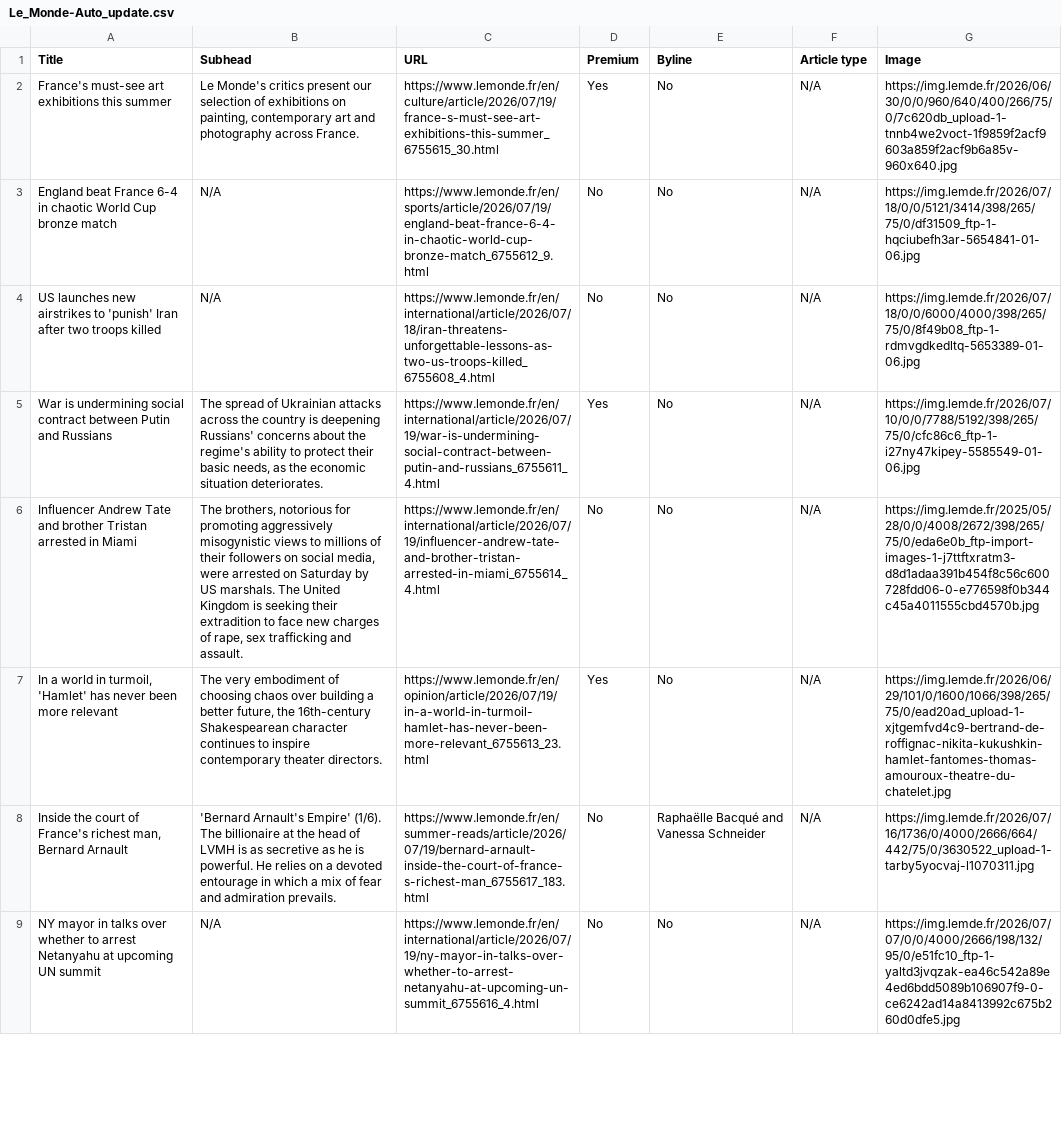
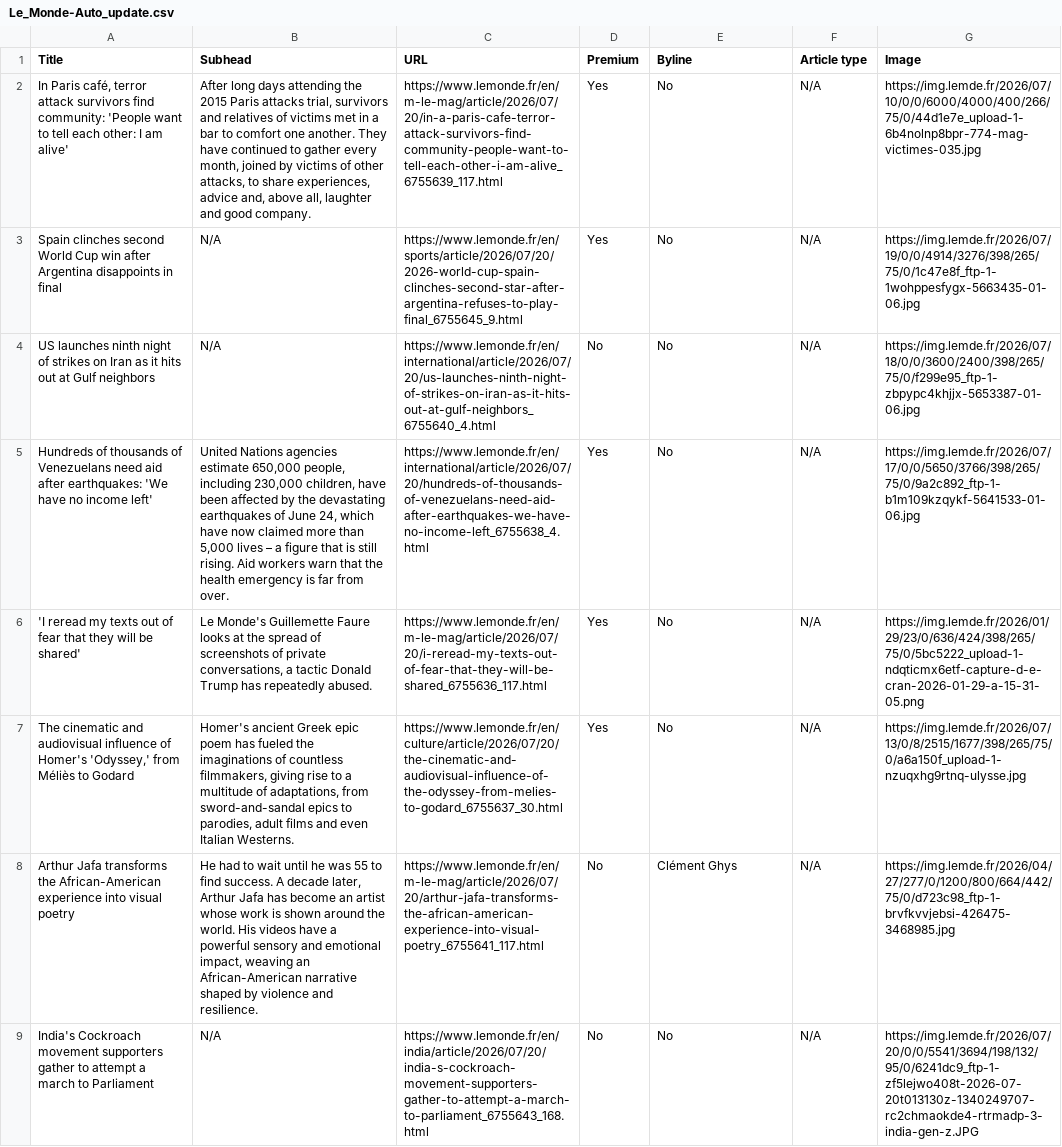
Before and after one commit to ChrisCaurla/07-homework-Le_Monde, a CSV file: Le_Monde-Auto_update.csv, drawn as a sheet; only a part is shown; the diff covers the shown part only; the diff names each change by its address in the sheet, - before the commit and + after, or states it on an @@ line.

```diff
--- a/Le_Monde-Auto_update.csv
+++ b/Le_Monde-Auto_update.csv
-A2 (Title): France's must-see art exhibitions this summer
+A2 (Title): In Paris café, terror attack survivors find community: 'People want to tell each other: I am alive'
-B2 (Subhead): Le Monde's critics present our selection of exhibitions on painting, contemporary art and photography across France.
+B2 (Subhead): After long days attending the 2015 Paris attacks trial, survivors and relatives of victims met in a bar to comfort one another. They have continued to gather every month, joined by victims of other attacks, to share experiences, advice and, above all, laughter and good company.
-C2 (URL): https://www.lemonde.fr/en/culture/article/2026/07/19/france-s-must-see-art-exhibitions-this-summer_6755615_30.html
+C2 (URL): https://www.lemonde.fr/en/m-le-mag/article/2026/07/20/in-a-paris-cafe-terror-attack-survivors-find-community-people-want-to-tell-each-other-i-am-alive_6755639_117.html
-G2 (Image): https://img.lemde.fr/2026/06/30/0/0/960/640/400/266/75/0/7c620db_upload-1-tnnb4we2voct-1f9859f2acf9603a859f2acf9b6a85v-960x640.jpg
+G2 (Image): https://img.lemde.fr/2026/07/10/0/0/6000/4000/400/266/75/0/44d1e7e_upload-1-6b4nolnp8bpr-774-mag-victimes-035.jpg
-A3 (Title): England beat France 6-4 in chaotic World Cup bronze match
+A3 (Title): Spain clinches second World Cup win after Argentina disappoints in final
-C3 (URL): https://www.lemonde.fr/en/sports/article/2026/07/19/england-beat-france-6-4-in-chaotic-world-cup-bronze-match_6755612_9.html
+C3 (URL): https://www.lemonde.fr/en/sports/article/2026/07/20/2026-world-cup-spain-clinches-second-star-after-argentina-refuses-to-play-final_6755645_9.html
-D3 (Premium): No
+D3 (Premium): Yes
-G3 (Image): https://img.lemde.fr/2026/07/18/0/0/5121/3414/398/265/75/0/df31509_ftp-1-hqciubefh3ar-5654841-01-06.jpg
+G3 (Image): https://img.lemde.fr/2026/07/19/0/0/4914/3276/398/265/75/0/1c47e8f_ftp-1-1wohppesfygx-5663435-01-06.jpg
-A4 (Title): US launches new airstrikes to 'punish' Iran after two troops killed
+A4 (Title): US launches ninth night of strikes on Iran as it hits out at Gulf neighbors
-C4 (URL): https://www.lemonde.fr/en/international/article/2026/07/18/iran-threatens-unforgettable-lessons-as-two-us-troops-killed_6755608_4.html
+C4 (URL): https://www.lemonde.fr/en/international/article/2026/07/20/us-launches-ninth-night-of-strikes-on-iran-as-it-hits-out-at-gulf-neighbors_6755640_4.html
-G4 (Image): https://img.lemde.fr/2026/07/18/0/0/6000/4000/398/265/75/0/8f49b08_ftp-1-rdmvgdkedltq-5653389-01-06.jpg
+G4 (Image): https://img.lemde.fr/2026/07/18/0/0/3600/2400/398/265/75/0/f299e95_ftp-1-zbpypc4khjjx-5653387-01-06.jpg
-A5 (Title): War is undermining social contract between Putin and Russians
+A5 (Title): Hundreds of thousands of Venezuelans need aid after earthquakes: 'We have no income left'
-B5 (Subhead): The spread of Ukrainian attacks across the country is deepening Russians' concerns about the regime's ability to protect their basic needs, as the economic situation deteriorates.
+B5 (Subhead): United Nations agencies estimate 650,000 people, including 230,000 children, have been affected by the devastating earthquakes of June 24, which have now claimed more than 5,000 lives – a figure that is still rising. Aid workers warn that the health emergency is far from over.
-C5 (URL): https://www.lemonde.fr/en/international/article/2026/07/19/war-is-undermining-social-contract-between-putin-and-russians_6755611_4.html
+C5 (URL): https://www.lemonde.fr/en/international/article/2026/07/20/hundreds-of-thousands-of-venezuelans-need-aid-after-earthquakes-we-have-no-income-left_6755638_4.html
-G5 (Image): https://img.lemde.fr/2026/07/10/0/0/7788/5192/398/265/75/0/cfc86c6_ftp-1-i27ny47kipey-5585549-01-06.jpg
+G5 (Image): https://img.lemde.fr/2026/07/17/0/0/5650/3766/398/265/75/0/9a2c892_ftp-1-b1m109kzqykf-5641533-01-06.jpg
-A6 (Title): Influencer Andrew Tate and brother Tristan arrested in Miami
+A6 (Title): 'I reread my texts out of fear that they will be shared'
-B6 (Subhead): The brothers, notorious for promoting aggressively misogynistic views to millions of their followers on social media, were arrested on Saturday by US marshals. The United Kingdom is seeking their extradition to face new charges of rape, sex trafficking and assault.
+B6 (Subhead): Le Monde's Guillemette Faure looks at the spread of screenshots of private conversations, a tactic Donald Trump has repeatedly abused.
-C6 (URL): https://www.lemonde.fr/en/international/article/2026/07/19/influencer-andrew-tate-and-brother-tristan-arrested-in-miami_6755614_4.html
+C6 (URL): https://www.lemonde.fr/en/m-le-mag/article/2026/07/20/i-reread-my-texts-out-of-fear-that-they-will-be-shared_6755636_117.html
-D6 (Premium): No
+D6 (Premium): Yes
-G6 (Image): https://img.lemde.fr/2025/05/28/0/0/4008/2672/398/265/75/0/eda6e0b_ftp-import-images-1-j7ttftxratm3-d8d1adaa391b454f8c56c600728fdd06-0-e776598f0b344c45a4011555cbd4570b.jpg
+G6 (Image): https://img.lemde.fr/2026/01/29/23/0/636/424/398/265/75/0/5bc5222_upload-1-ndqticmx6etf-capture-d-e-cran-2026-01-29-a-15-31-05.png
-A7 (Title): In a world in turmoil, 'Hamlet' has never been more relevant
+A7 (Title): The cinematic and audiovisual influence of Homer's 'Odyssey,' from Méliès to Godard
-B7 (Subhead): The very embodiment of choosing chaos over building a better future, the 16th-century Shakespearean character continues to inspire contemporary theater directors.
+B7 (Subhead): Homer's ancient Greek epic poem has fueled the imaginations of countless filmmakers, giving rise to a multitude of adaptations, from sword-and-sandal epics to parodies, adult films and even Italian Westerns.
-C7 (URL): https://www.lemonde.fr/en/opinion/article/2026/07/19/in-a-world-in-turmoil-hamlet-has-never-been-more-relevant_6755613_23.html
+C7 (URL): https://www.lemonde.fr/en/culture/article/2026/07/20/the-cinematic-and-audiovisual-influence-of-the-odyssey-from-melies-to-godard_6755637_30.html
-G7 (Image): https://img.lemde.fr/2026/06/29/101/0/1600/1066/398/265/75/0/ead20ad_upload-1-xjtgemfvd4c9-bertrand-de-roffignac-nikita-kukushkin-hamlet-fantomes-thomas-amouroux-theatre-du-chatelet.jpg
+G7 (Image): https://img.lemde.fr/2026/07/13/0/8/2515/1677/398/265/75/0/a6a150f_upload-1-nzuqxhg9rtnq-ulysse.jpg
-A8 (Title): Inside the court of France's richest man, Bernard Arnault
+A8 (Title): Arthur Jafa transforms the African-American experience into visual poetry
-B8 (Subhead): 'Bernard Arnault's Empire' (1/6). The billionaire at the head of LVMH is as secretive as he is powerful. He relies on a devoted entourage in which a mix of fear and admiration prevails.
+B8 (Subhead): He had to wait until he was 55 to find success. A decade later, Arthur Jafa has become an artist whose work is shown around the world. His videos have a powerful sensory and emotional impact, weaving an African-American narrative shaped by violence and resilience.
-C8 (URL): https://www.lemonde.fr/en/summer-reads/article/2026/07/19/bernard-arnault-inside-the-court-of-france-s-richest-man_6755617_183.html
+C8 (URL): https://www.lemonde.fr/en/m-le-mag/article/2026/07/20/arthur-jafa-transforms-the-african-american-experience-into-visual-poetry_6755641_117.html
-E8 (Byline): Raphaëlle Bacqué and Vanessa Schneider
+E8 (Byline): Clément Ghys
-G8 (Image): https://img.lemde.fr/2026/07/16/1736/0/4000/2666/664/442/75/0/3630522_upload-1-tarby5yocvaj-l1070311.jpg
+G8 (Image): https://img.lemde.fr/2026/04/27/277/0/1200/800/664/442/75/0/d723c98_ftp-1-brvfkvvjebsi-426475-3468985.jpg
-A9 (Title): NY mayor in talks over whether to arrest Netanyahu at upcoming UN summit
+A9 (Title): India's Cockroach movement supporters gather to attempt a march to Parliament
-C9 (URL): https://www.lemonde.fr/en/international/article/2026/07/19/ny-mayor-in-talks-over-whether-to-arrest-netanyahu-at-upcoming-un-summit_6755616_4.html
+C9 (URL): https://www.lemonde.fr/en/india/article/2026/07/20/india-s-cockroach-movement-supporters-gather-to-attempt-a-march-to-parliament_6755643_168.html
-G9 (Image): https://img.lemde.fr/2026/07/07/0/0/4000/2666/198/132/95/0/e51fc10_ftp-1-yaltd3jvqzak-ea46c542a89e4ed6bdd5089b106907f9-0-ce6242ad14a8413992c675b260d0dfe5.jpg
+G9 (Image): https://img.lemde.fr/2026/07/20/0/0/5541/3694/198/132/95/0/6241dc9_ftp-1-zf5lejwo408t-2026-07-20t013130z-1340249707-rc2chmaokde4-rtrmadp-3-india-gen-z.JPG
```
Also changed, not shown: 1 added row, 1 removed row and 42 edited cells elsewhere in this file.
